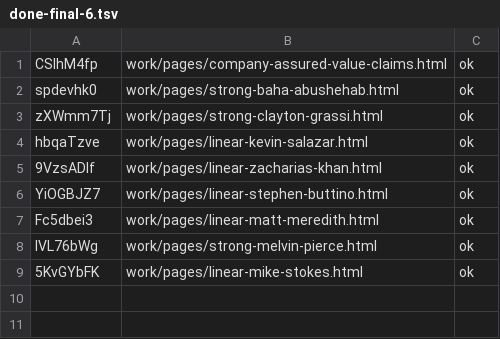
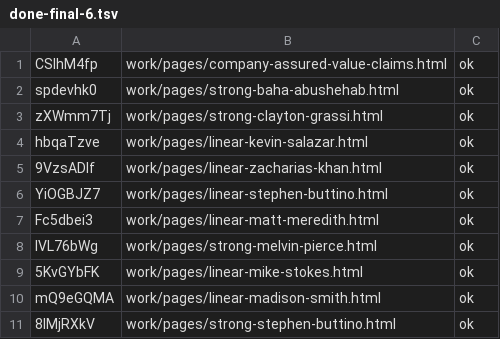
Before and after one commit to josephdittmanappraiser-ai/contractorupdates, a TSV file: work/publish/done-final-6.tsv, drawn as a sheet; the diff names each change by its address in the sheet, - before the commit and + after, or states it on an @@ line.

```diff
--- a/work/publish/done-final-6.tsv
+++ b/work/publish/done-final-6.tsv
+row 10: mQ9eGQMA | work/pages/linear-madison-smith.html | ok
+row 11: 8IMjRXkV | work/pages/strong-stephen-buttino.html | ok
```
Also changed, not shown: 3 other files.
